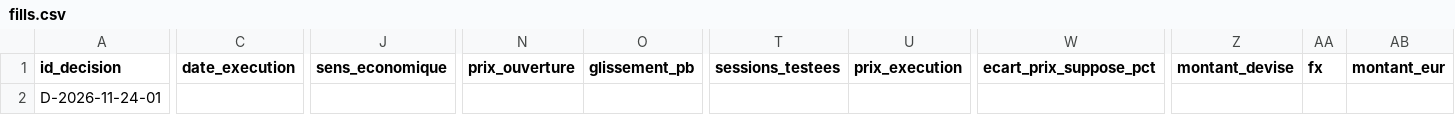
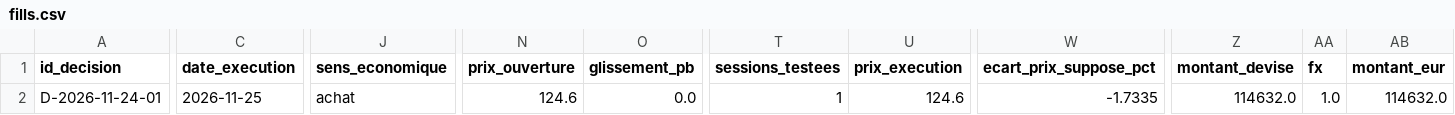
Before and after one commit to martincouairon/ai-trader-experiment, a CSV file: data/fills.csv, drawn as a sheet; only a part is shown, gaps mark what is left out; the diff covers the shown part only; the diff names each change by its address in the sheet, - before the commit and + after, or states it on an @@ line.

```diff
--- a/data/fills.csv
+++ b/data/fills.csv
-C2 (date_execution): (empty)
+C2 (date_execution): 2026-11-25
-J2 (sens_economique): (empty)
+J2 (sens_economique): achat
-N2 (prix_ouverture): (empty)
+N2 (prix_ouverture): 124.6
-O2 (glissement_pb): (empty)
+O2 (glissement_pb): 0.0
-T2 (sessions_testees): (empty)
+T2 (sessions_testees): 1
-U2 (prix_execution): (empty)
+U2 (prix_execution): 124.6
-W2 (ecart_prix_suppose_pct): (empty)
+W2 (ecart_prix_suppose_pct): -1.7335
-Z2 (montant_devise): (empty)
+Z2 (montant_devise): 114632.0
-AA2 (fx): (empty)
+AA2 (fx): 1.0
-AB2 (montant_eur): (empty)
+AB2 (montant_eur): 114632.0
```
Also changed, not shown: 9 edited cells elsewhere in this file, data/benchmark-investisseurs.csv, data/equity.csv, 6 other files.
